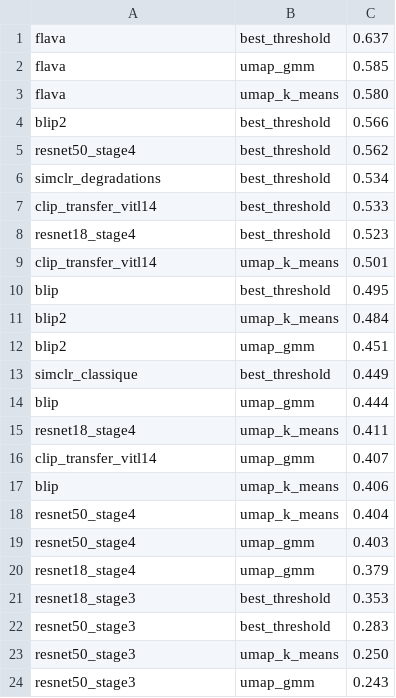
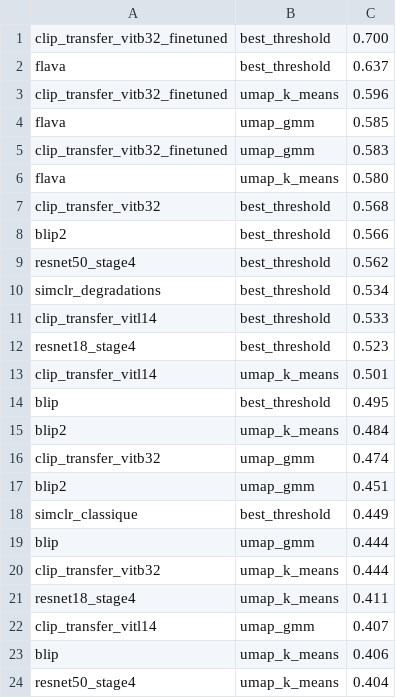
Before and after one commit to Raphael-Renard/HighVision, a CSV file: clustering/evaluation/lipade_groundtruth/scores.csv, drawn as a sheet; only a part is shown; the shorter side is filled out with more unchanged rows.

Commit message:
fine tuned clip

```diff
--- a/clustering/evaluation/lipade_groundtruth/scores.csv
+++ b/clustering/evaluation/lipade_groundtruth/scores.csv
@@ -1,4 +1,8 @@
+clip_transfer_vitb32_finetuned,best_threshold,0.700
 flava,best_threshold,0.637
+clip_transfer_vitb32_finetuned,umap_k_means,0.596
 flava,umap_gmm,0.585
+clip_transfer_vitb32_finetuned,umap_gmm,0.583
 flava,umap_k_means,0.580
+clip_transfer_vitb32,best_threshold,0.568
 blip2,best_threshold,0.566
@@ -11,2 +15,3 @@ blip,best_threshold,0.495
 blip2,umap_k_means,0.484
+clip_transfer_vitb32,umap_gmm,0.474
 blip2,umap_gmm,0.451
@@ -14,2 +19,3 @@ simclr_classique,best_threshold,0.449
 blip,umap_gmm,0.444
+clip_transfer_vitb32,umap_k_means,0.444
 resnet18_stage4,umap_k_means,0.411
```
Also changed, not shown: 5 other files.
